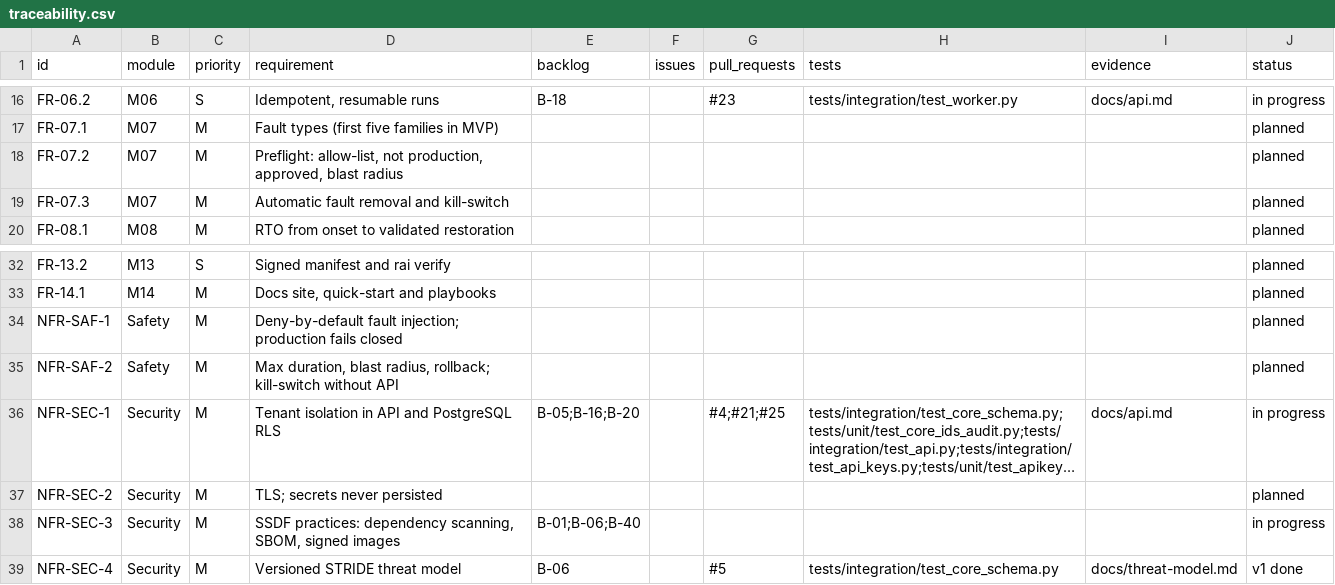
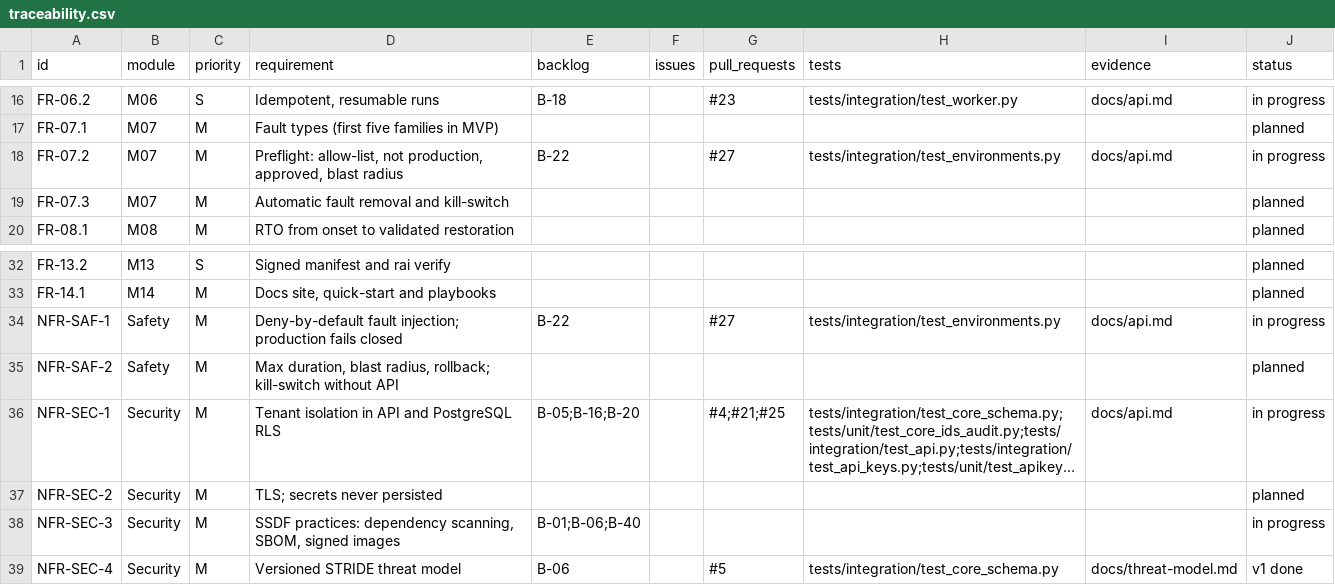
Before and after one commit to resilinet-ai/resilinet-ai, a CSV file: docs/traceability.csv, drawn as a sheet; only a part is shown, gaps mark what is left out; long unchanged cells end in ….

```diff
--- a/docs/traceability.csv
+++ b/docs/traceability.csv
@@ -17,3 +17,3 @@ FR-06.2,M06,S,"Idempotent, resumable runs",B-18,,#23,tests/integration/test_work
 FR-07.1,M07,M,Fault types (first five families in MVP),,,,,,planned
-FR-07.2,M07,M,"Preflight: allow-list, not production, approved, blast radius",,,,,,planned
+FR-07.2,M07,M,"Preflight: allow-list, not production, approved, blast radius",B-22,,#27,tests/integration/test_environments.py,docs/api.md,in progress
 FR-07.3,M07,M,Automatic fault removal and kill-switch,,,,,,planned
@@ -33,3 +33,3 @@ FR-13.2,M13,S,Signed manifest and rai verify,,,,,,planned
 FR-14.1,M14,M,"Docs site, quick-start and playbooks",,,,,,planned
-NFR-SAF-1,Safety,M,Deny-by-default fault injection; production fails closed,,,,,,planned
+NFR-SAF-1,Safety,M,Deny-by-default fault injection; production fails closed,B-22,,#27,tests/integration/test_environments.py,docs/api.md,in progress
 NFR-SAF-2,Safety,M,"Max duration, blast radius, rollback; kill-switch without API",,,,,,planned
```
Also changed, not shown: 15 other files.
